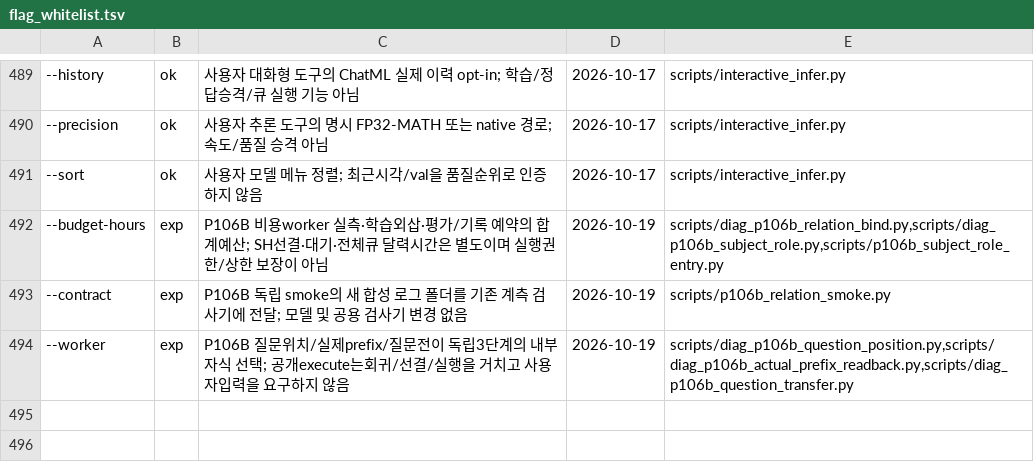
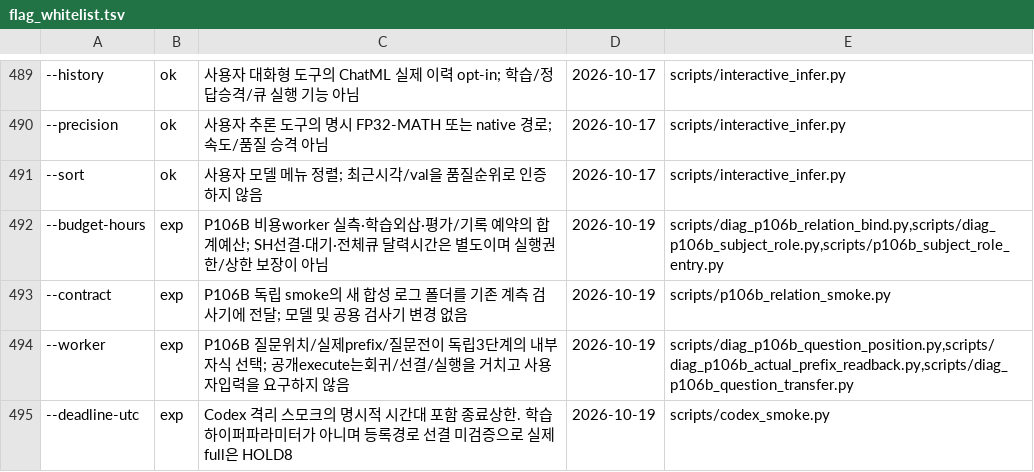
Before and after one commit to myplmy/TinyLM, a TSV file: scripts/flag_whitelist.tsv, drawn as a sheet; only a part is shown, gaps mark what is left out; the diff names each change by its address in the sheet, - before the commit and + after, or states it on an @@ line.

Commit message:
공용 스모크 판독 호환·격리 배선과 미승인 실행 차단
- 사용자 정본44자식·33학습과 기존16·17·19일 원로그의 두 대체 계약을 검산
- 독립 영수증·경로·중단·시간상한 회귀164개와 전수 정적68통과·6미실행을 구분 기록
- registry 경로의 추가 승인 전 full을 파일·자식 생성 이전 HOLD8로 차단하고 기본 사용자 실행은 유지
- 운영 옵션 등록1행·기존파일 정규화 내용 보존·출력 축약 검토를 기록
- 959a674에 선보존한 완료 런처7개만 정리하고 누락된 공개 스칼라 학습근거3개 추가

```diff
--- a/scripts/flag_whitelist.tsv
+++ b/scripts/flag_whitelist.tsv
+row 495: --deadline-utc | exp | Codex 격리 스모크의 명시적 시간대 포함 종료상한. 학습 하이퍼파라미터가 아니며 등록경로 선결 미검증으로 실제 full은 HOLD8 | 2026-10-19 | scripts/codex_smoke.py
```
Also changed, not shown: experiments.tsv, 28 other files.
